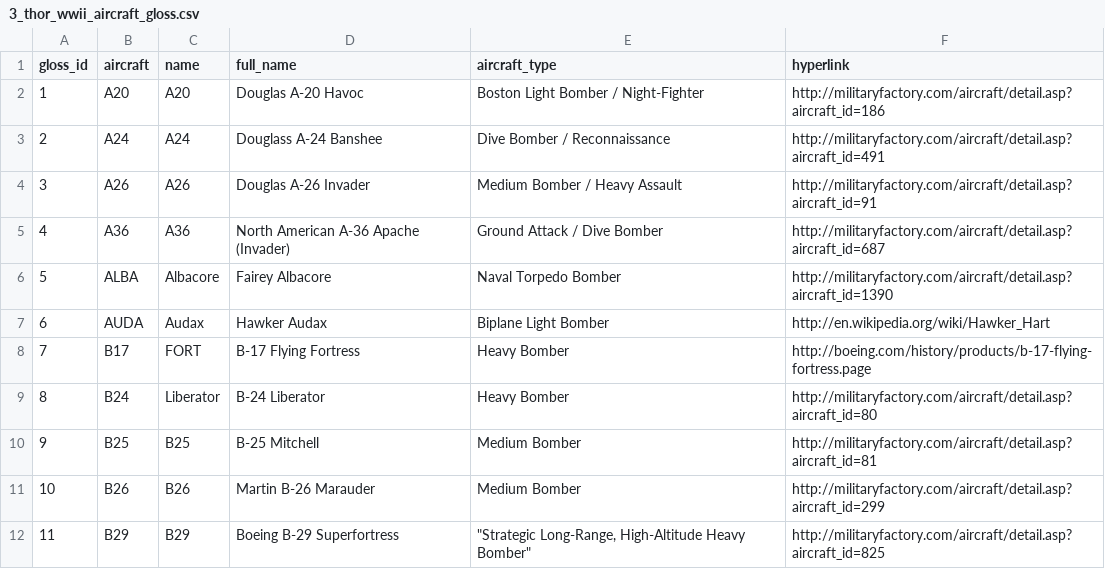
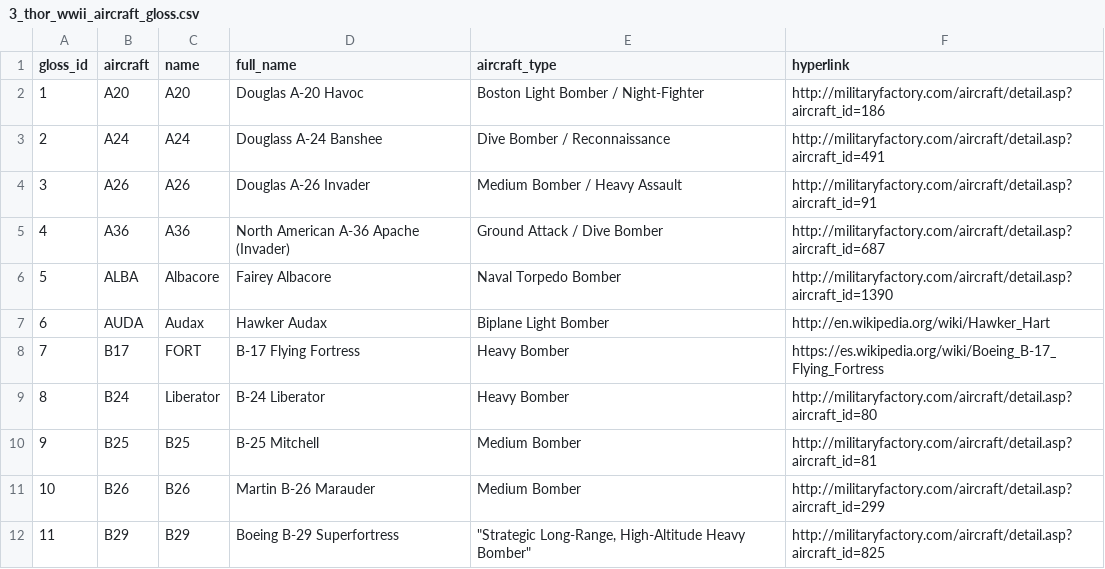
Before and after one commit to HelenDiMo/archaios-data-Intelligence, a CSV file: data/3_thor_wwii_aircraft_gloss.csv, drawn as a sheet; only a part is shown.

```diff
--- a/data/3_thor_wwii_aircraft_gloss.csv
+++ b/data/3_thor_wwii_aircraft_gloss.csv
@@ -7,3 +7,3 @@ gloss_id,aircraft,name,full_name,aircraft_type,hyperlink
 6,AUDA,Audax,Hawker Audax,Biplane Light Bomber,http://en.wikipedia.org/wiki/Hawker_Hart
-7,B17,FORT,B-17 Flying Fortress,Heavy Bomber,http://boeing.com/history/products/b-17-flying-fortress.page
+7,B17,FORT,B-17 Flying Fortress,Heavy Bomber,https://es.wikipedia.org/wiki/Boeing_B-17_Flying_Fortress
 8,B24,Liberator,B-24 Liberator,Heavy Bomber,http://militaryfactory.com/aircraft/detail.asp?aircraft_id=80
```
Also changed, not shown: 59 other files.
